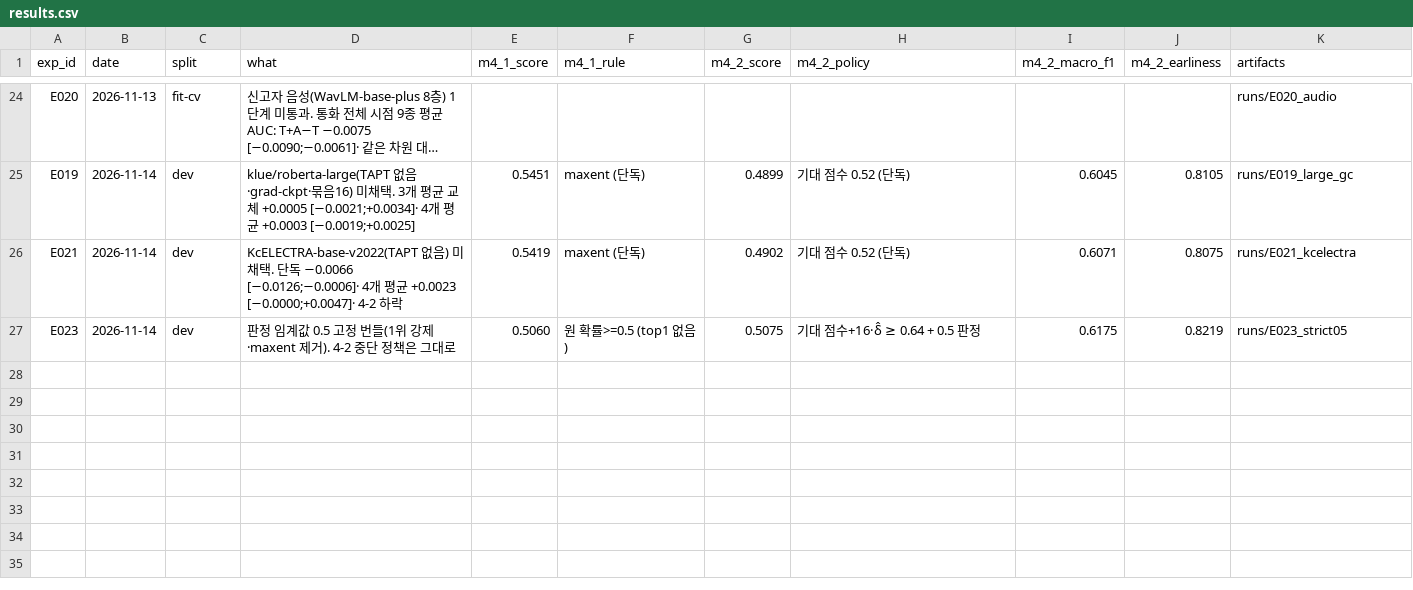
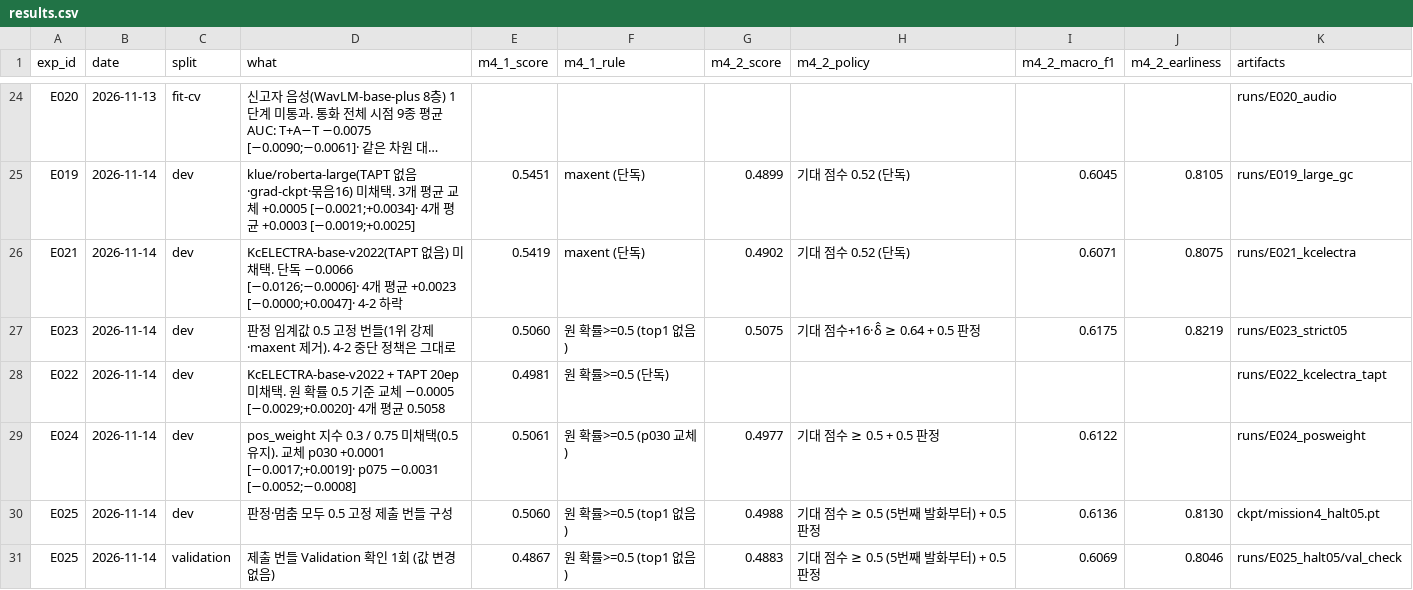
Before and after one commit to KozzilzzilE/DCC_Problem, a CSV file: mission4_symptom/docs/results.csv, drawn as a sheet; only a part is shown, gaps mark what is left out; long unchanged cells end in ….

Commit message:
E022·E024 미채택, E025 제출 번들 Validation 확인(4-1 0.4867, 4-2 0.4883)

```diff
--- a/mission4_symptom/docs/results.csv
+++ b/mission4_symptom/docs/results.csv
@@ -27 +27,5 @@ E021,2026-11-14,dev,KcELECTRA-base-v2022(TAPT 없음) 미채택. 단독 −0.006
 E023,2026-11-14,dev,판정 임계값 0.5 고정 번들(1위 강제·maxent 제거). 4-2 중단 정책은 그대로,0.5060,원 확률>=0.5 (top1 없음),0.5075,기대 점수+16·δ̂ ≥ 0.64 + 0.5 판정,0.6175,0.8219,runs/E023_strict05
+E022,2026-11-14,dev,KcELECTRA-base-v2022 + TAPT 20ep 미채택. 원 확률 0.5 기준 교체 −0.0005 [−0.0029;+0.0020]· 4개 평균 0.5058,0.4981,원 확률>=0.5 (단독),,,,,runs/E022_kcelectra_tapt
+E024,2026-11-14,dev,pos_weight 지수 0.3 / 0.75 미채택(0.5 유지). 교체 p030 +0.0001 [−0.0017;+0.0019]· p075 −0.0031 [−0.0052;−0.0008],0.5061,원 확률>=0.5 (p030 교체),0.4977,기대 점수 ≥ 0.5 + 0.5 판정,0.6122,,runs/E024_posweight
+E025,2026-11-14,dev,판정·멈춤 모두 0.5 고정 제출 번들 구성,0.5060,원 확률>=0.5 (top1 없음),0.4988,기대 점수 ≥ 0.5 (5번째 발화부터) + 0.5 판정,0.6136,0.8130,ckpt/mission4_halt05.pt
+E025,2026-11-14,validation,제출 번들 Validation 확인 1회 (값 변경 없음),0.4867,원 확률>=0.5 (top1 없음),0.4883,기대 점수 ≥ 0.5 (5번째 발화부터) + 0.5 판정,0.6069,0.8046,runs/E025_halt05/val_check
```
Also changed, not shown: 20 other files.
